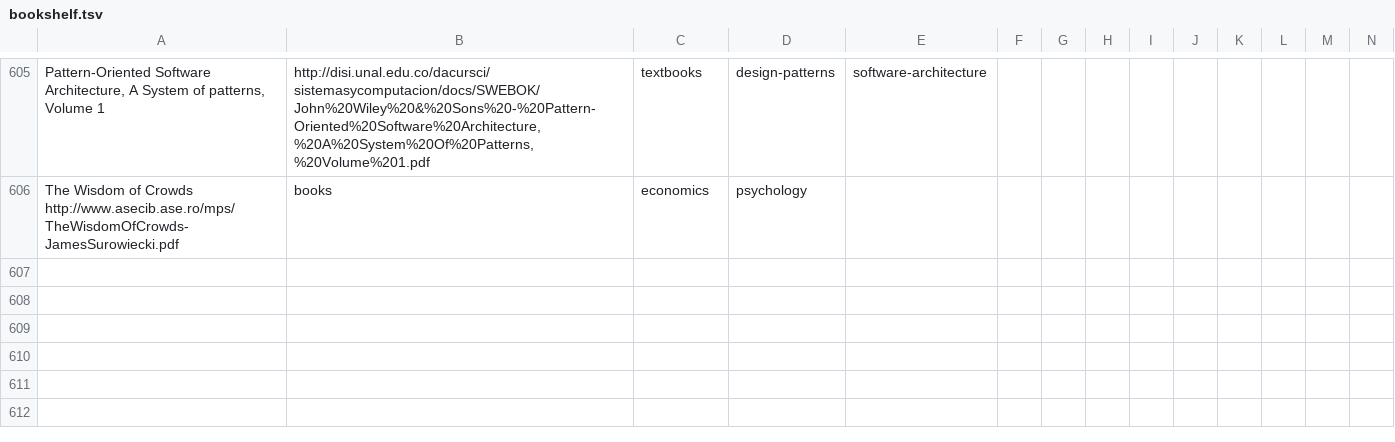
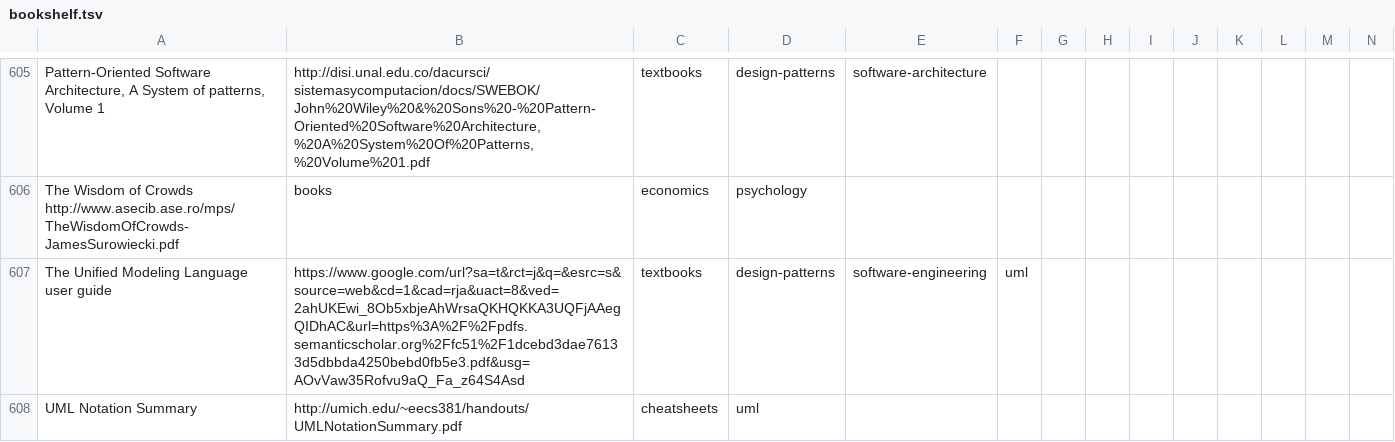
Before and after one commit to marcofavorito/my-bookshelf, a TSV file: bookshelf.tsv, drawn as a sheet; only a part is shown, gaps mark what is left out; rows hold the shown columns only; the diff names each change by its address in the sheet, - before the commit and + after, or states it on an @@ line.

Commit message:
some UML references

```diff
--- a/bookshelf.tsv
+++ b/bookshelf.tsv
+row 607: The Unified Modeling Language user guide | https://www.google.com/url?sa=t&rct=j&q=&esrc=s&source=web&cd=1&cad=rja&uact=8&ved=2ahUKEwi_8Ob5xbjeAhWrsaQKHQKKA3UQFjAAegQIDhAC&url=https%3A%2F%2Fpdfs.semanticscholar.org%2Ffc51%2F1dcebd3dae76133d5dbbda4250bebd0fb5e3.pdf&usg=AOvVaw35Rofvu9aQ_Fa_z64S4Asd | textbooks | design-patterns | software-engineering | uml
+row 608: UML Notation Summary | http://umich.edu/~eecs381/handouts/UMLNotationSummary.pdf | cheatsheets | uml
```
